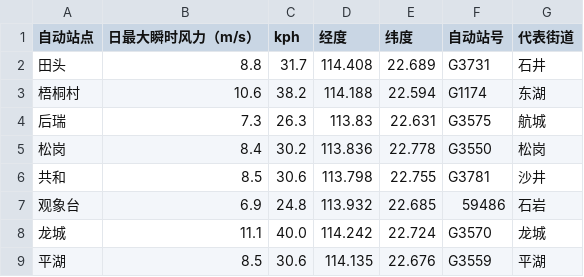
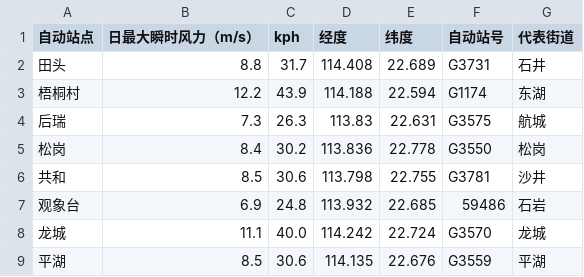
Before and after one commit to HollowXtra/Storm-Inc-Recoded, a CSV file: sz_wind_data_updated.csv, drawn as a sheet; only a part is shown.

```diff
--- a/sz_wind_data_updated.csv
+++ b/sz_wind_data_updated.csv
@@ -2,3 +2,3 @@
 田头,8.8,31.7,114.408,22.689,G3731,石井
-梧桐村,10.6,38.2,114.188,22.594,G1174,东湖
+梧桐村,12.2,43.9,114.188,22.594,G1174,东湖
 后瑞,7.3,26.3,113.83,22.631,G3575,航城
```
